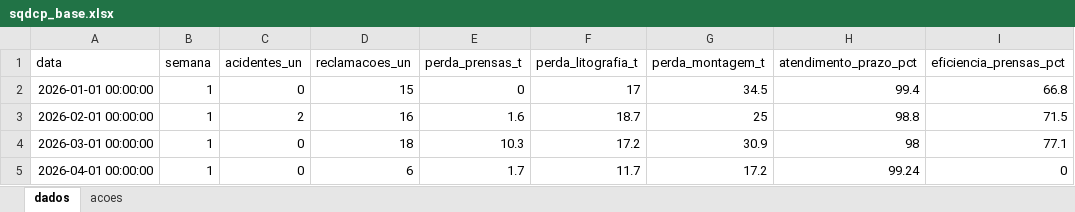
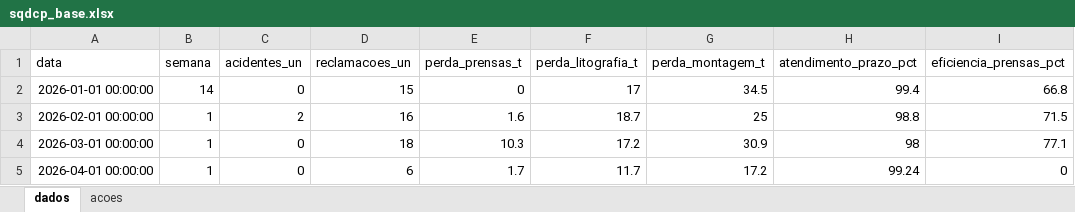
Before and after one commit to RodrigoM200682/INDICADORES-SQDCP, an Excel workbook: data/sqdcp_base.xlsx, sheet dados, drawn as a sheet; only a part is shown; values as stored, in another font and other column widths than the file's, no borders; the diff names each change by its address in the sheet, - before the commit and + after, or states it on an @@ line.

Commit message:
Atualiza base SQDCP FMDS

```diff
--- a/data/sqdcp_base.xlsx (sheet dados)
+++ b/data/sqdcp_base.xlsx (sheet dados)
-B2 (semana): 1
+B2 (semana): 14
```
